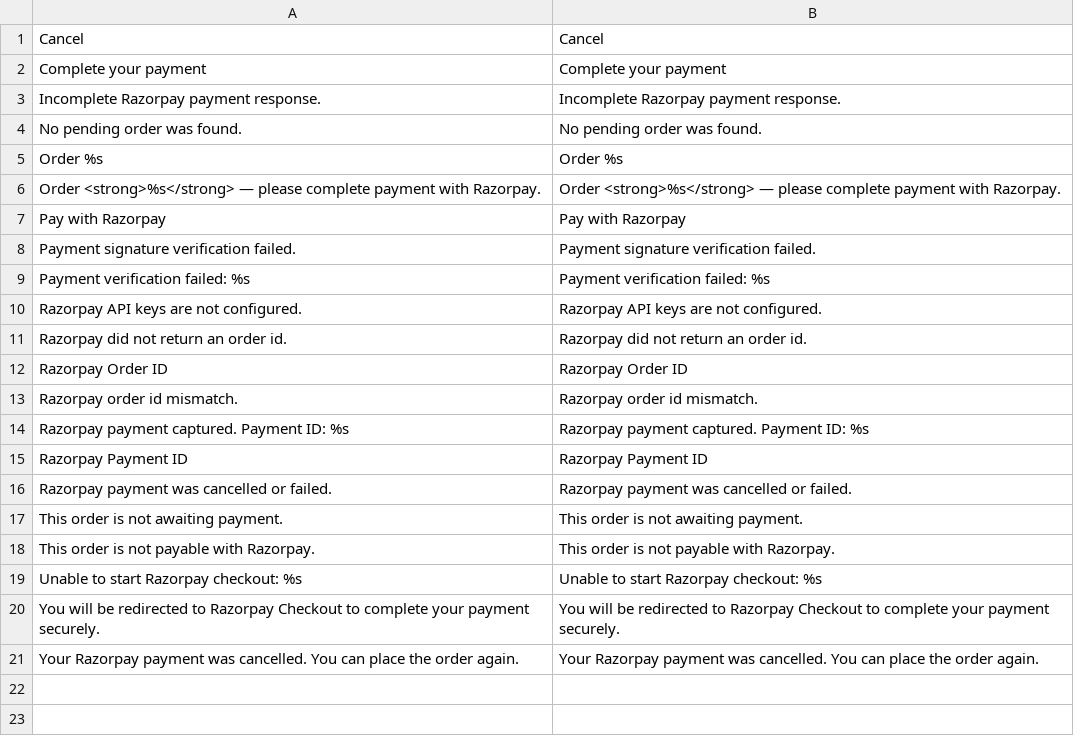
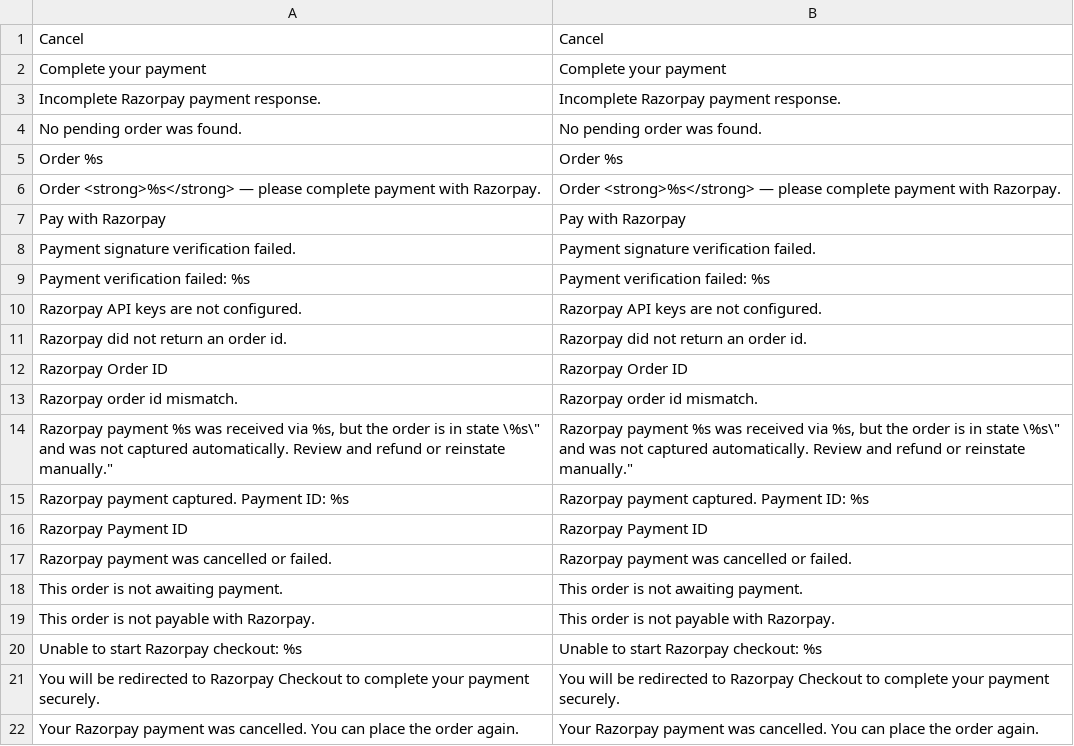
Before and after one commit to kalp707/maho-razorpay, a CSV file: app/locale/en_US/Kalp_Razorpay.csv, drawn as a sheet; the diff names each change by its address in the sheet, - before the commit and + after, or states it on an @@ line.

Commit message:
Prevent webhook capture of cancelled orders; only cancel on Razorpay error.

```diff
--- a/app/locale/en_US/Kalp_Razorpay.csv
+++ b/app/locale/en_US/Kalp_Razorpay.csv
+row 14: Razorpay payment %s was received via %s, but the order is in state \%s\" and was not captured automatically. Review and refund or reinstate manually." | Razorpay payment %s was received via %s, but the order is in state \%s\" and was not captured automatically. Review and refund or reinstate manually."
```
Also changed, not shown: 3 other files.
